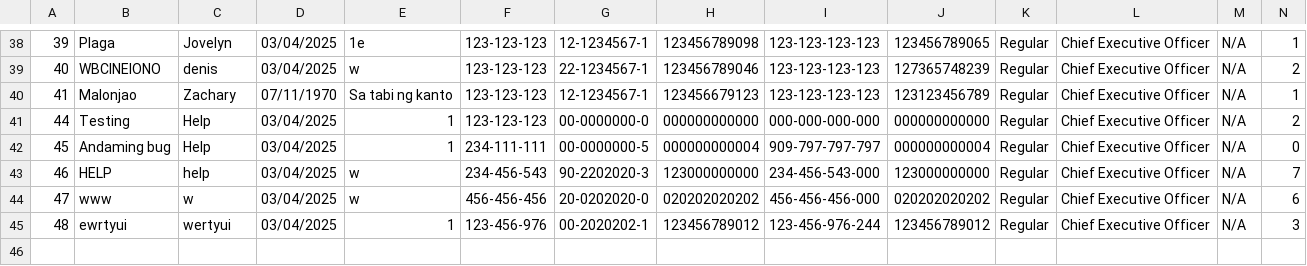
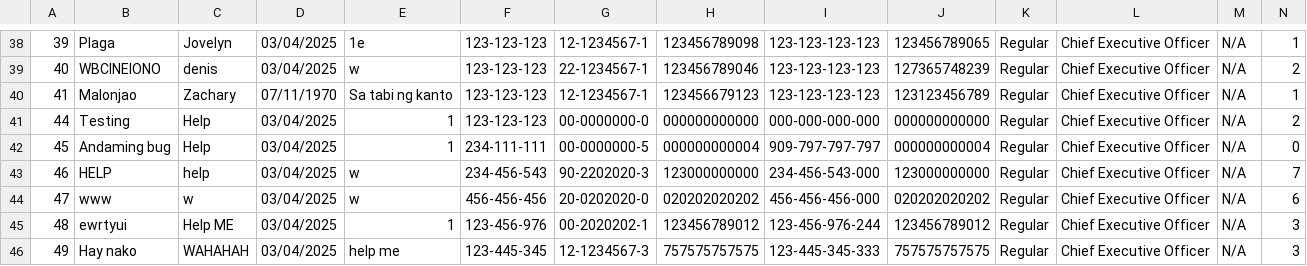
Before and after one commit to grahamcrackers123/OOP, a CSV file: MotorPH.csv, drawn as a sheet; only a part is shown, gaps mark what is left out; rows hold the shown columns only; the diff names each change by its address in the sheet, - before the commit and + after, or states it on an @@ line.

```diff
--- a/MotorPH.csv
+++ b/MotorPH.csv
-C45: wertyui
+C45: Help ME
+row 46: 49 | Hay nako | WAHAHAH | 03/04/2025 | help me | 123-445-345 | 12-1234567-3 | 757575757575 | 123-445-345-333 | 757575757575 | Regular | Chief Executive Officer | N/A | 3
```
Also changed, not shown: 1 other file.
